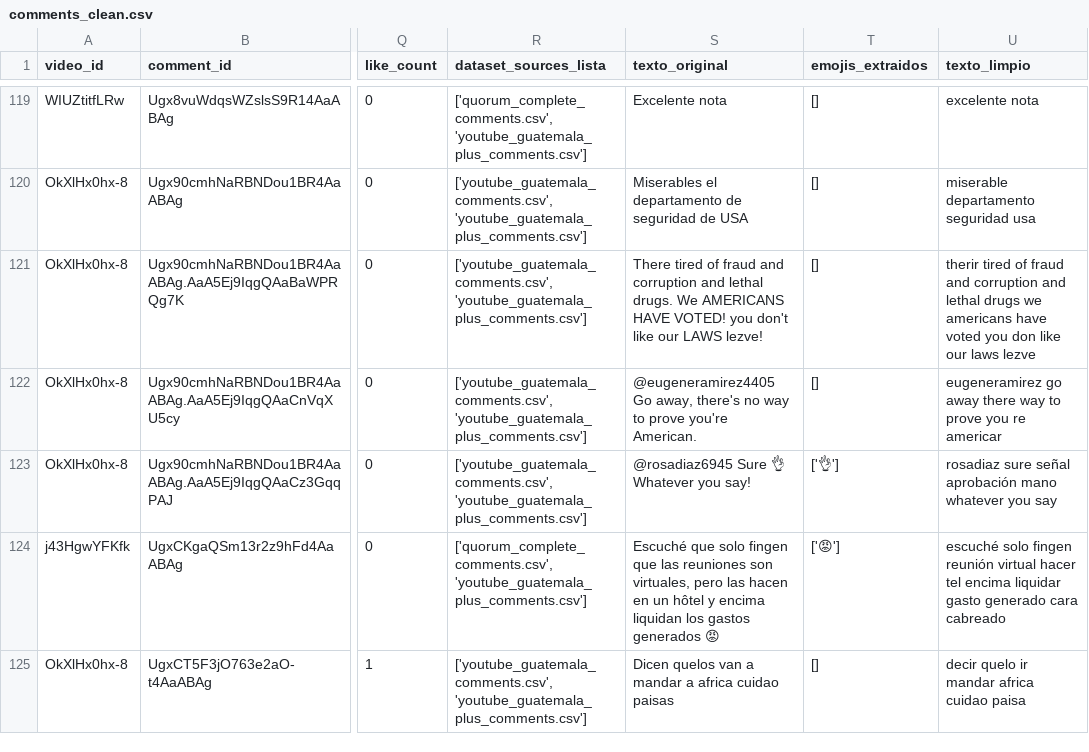
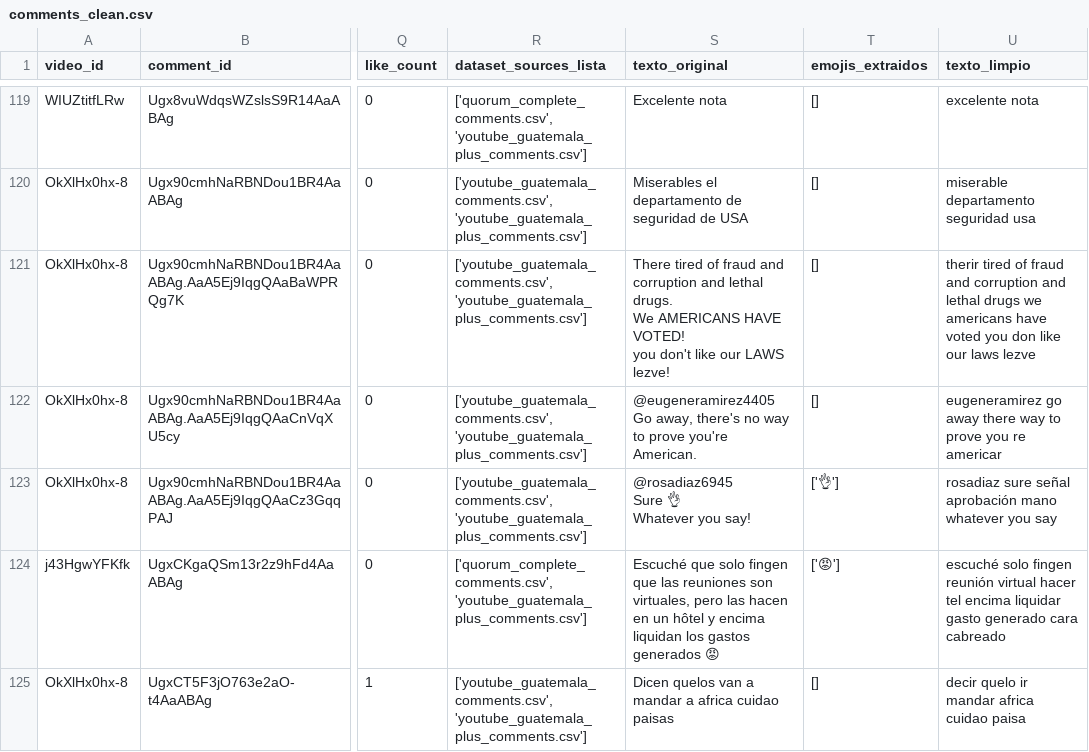
Before and after one commit to belennmm/DataS_Lab6_RedesSociales, a CSV file: comments_clean.csv, drawn as a sheet; only a part is shown, gaps mark what is left out; ↵ is a line break in a cell; the diff covers the shown part only; the diff names each change by its address in the sheet, - before the commit and + after, or states it on an @@ line.

```diff
--- a/comments_clean.csv
+++ b/comments_clean.csv
-S121 (texto_original): …LAWS lezve!
+S121 (texto_original): …LAWS lezve!
-S122 (texto_original): …you're American.
+S122 (texto_original): …you're American.
-S123 (texto_original): @rosadiaz6945 Sure 👌 Whatever you say!
+S123 (texto_original): @rosadiaz6945 ↵ Sure 👌 ↵ Whatever you say!
```
Also changed, not shown: 41 edited cells elsewhere in this file, aristas_bipartita.csv, nodos_bipartita.csv, 23 other files.
